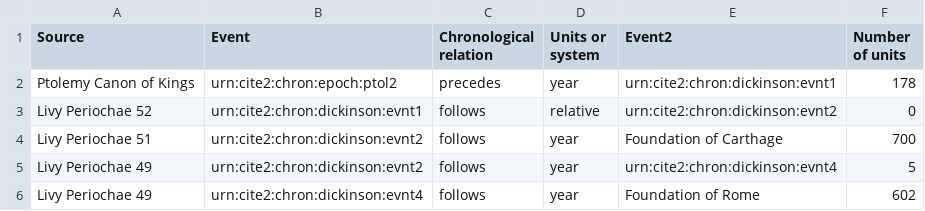
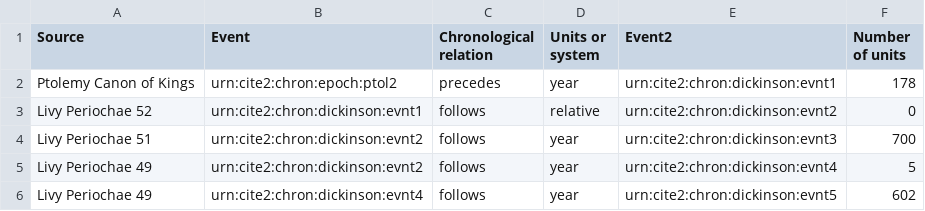
Before and after one commit to jeffreydickinson/Dating-the-Destruction-of-Carthage, a CSV file: Source Relation: URN.csv, drawn as a sheet.

Commit message:
Update Source Relation: URN.csv

```diff
--- a/Source Relation: URN.csv
+++ b/Source Relation: URN.csv
@@ -3,4 +3,4 @@ Ptolemy Canon of Kings,urn:cite2:chron:epoch:ptol2,precedes,year,urn:cite2:chron
 Livy Periochae 52,urn:cite2:chron:dickinson:evnt1,follows,relative,urn:cite2:chron:dickinson:evnt2,0
-Livy Periochae 51,urn:cite2:chron:dickinson:evnt2,follows,year,Foundation of Carthage,700
+Livy Periochae 51,urn:cite2:chron:dickinson:evnt2,follows,year,urn:cite2:chron:dickinson:evnt3,700
 Livy Periochae 49,urn:cite2:chron:dickinson:evnt2,follows,year,urn:cite2:chron:dickinson:evnt4,5
-Livy Periochae 49,urn:cite2:chron:dickinson:evnt4,follows,year,Foundation of Rome,602
+Livy Periochae 49,urn:cite2:chron:dickinson:evnt4,follows,year,urn:cite2:chron:dickinson:evnt5,602
```
